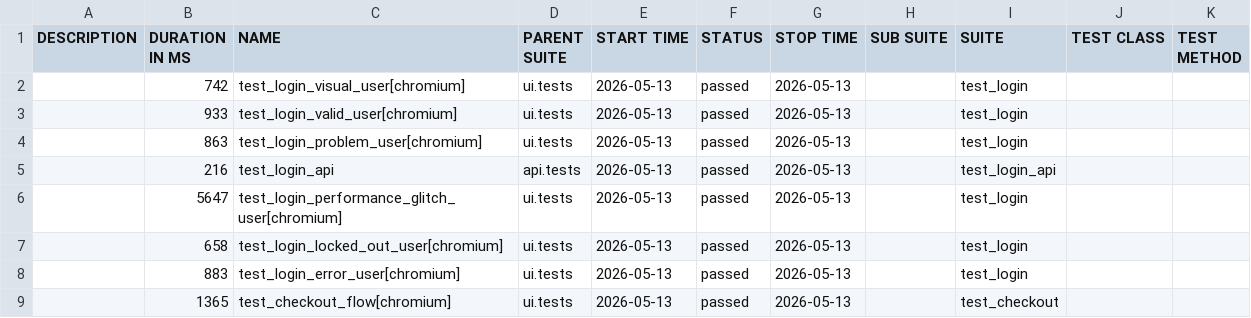
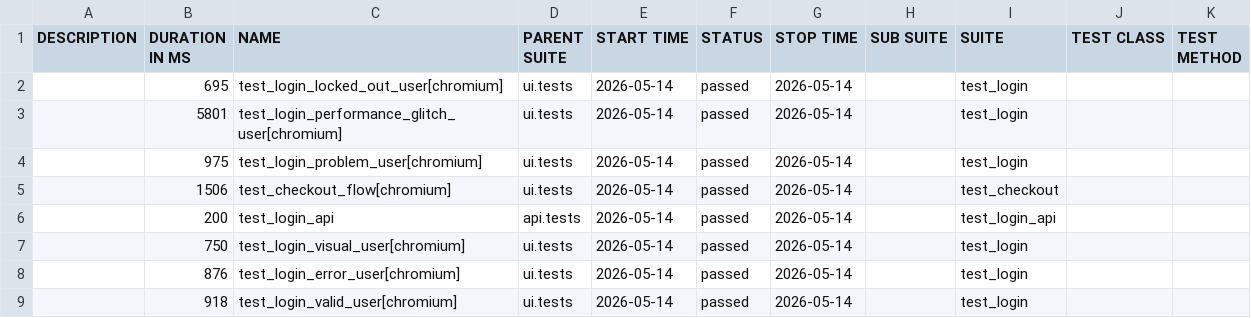
Before and after one commit to bichvt233/fv-automation-framework, a CSV file: data/suites.csv, drawn as a sheet.

```diff
--- a/data/suites.csv
+++ b/data/suites.csv
@@ -1,9 +1,9 @@
 "DESCRIPTION","DURATION IN MS","NAME","PARENT SUITE","START TIME","STATUS","STOP TIME","SUB SUITE","SUITE","TEST CLASS","TEST METHOD"
-"","742","test_login_visual_user[chromium]","ui.tests","2026-05-13","passed","2026-05-13","","test_login","",""
-"","933","test_login_valid_user[chromium]","ui.tests","2026-05-13","passed","2026-05-13","","test_login","",""
-"","863","test_login_problem_user[chromium]","ui.tests","2026-05-13","passed","2026-05-13","","test_login","",""
-"","216","test_login_api","api.tests","2026-05-13","passed","2026-05-13","","test_login_api","",""
-"","5647","test_login_performance_glitch_user[chromium]","ui.tests","2026-05-13","passed","2026-05-13","","test_login","",""
-"","658","test_login_locked_out_user[chromium]","ui.tests","2026-05-13","passed","2026-05-13","","test_login","",""
-"","883","test_login_error_user[chromium]","ui.tests","2026-05-13","passed","2026-05-13","","test_login","",""
-"","1365","test_checkout_flow[chromium]","ui.tests","2026-05-13","passed","2026-05-13","","test_checkout","",""
+"","695","test_login_locked_out_user[chromium]","ui.tests","2026-05-14","passed","2026-05-14","","test_login","",""
+"","5801","test_login_performance_glitch_user[chromium]","ui.tests","2026-05-14","passed","2026-05-14","","test_login","",""
+"","975","test_login_problem_user[chromium]","ui.tests","2026-05-14","passed","2026-05-14","","test_login","",""
+"","1506","test_checkout_flow[chromium]","ui.tests","2026-05-14","passed","2026-05-14","","test_checkout","",""
+"","200","test_login_api","api.tests","2026-05-14","passed","2026-05-14","","test_login_api","",""
+"","750","test_login_visual_user[chromium]","ui.tests","2026-05-14","passed","2026-05-14","","test_login","",""
+"","876","test_login_error_user[chromium]","ui.tests","2026-05-14","passed","2026-05-14","","test_login","",""
+"","918","test_login_valid_user[chromium]","ui.tests","2026-05-14","passed","2026-05-14","","test_login","",""
```
Also changed, not shown: 32 other files.
